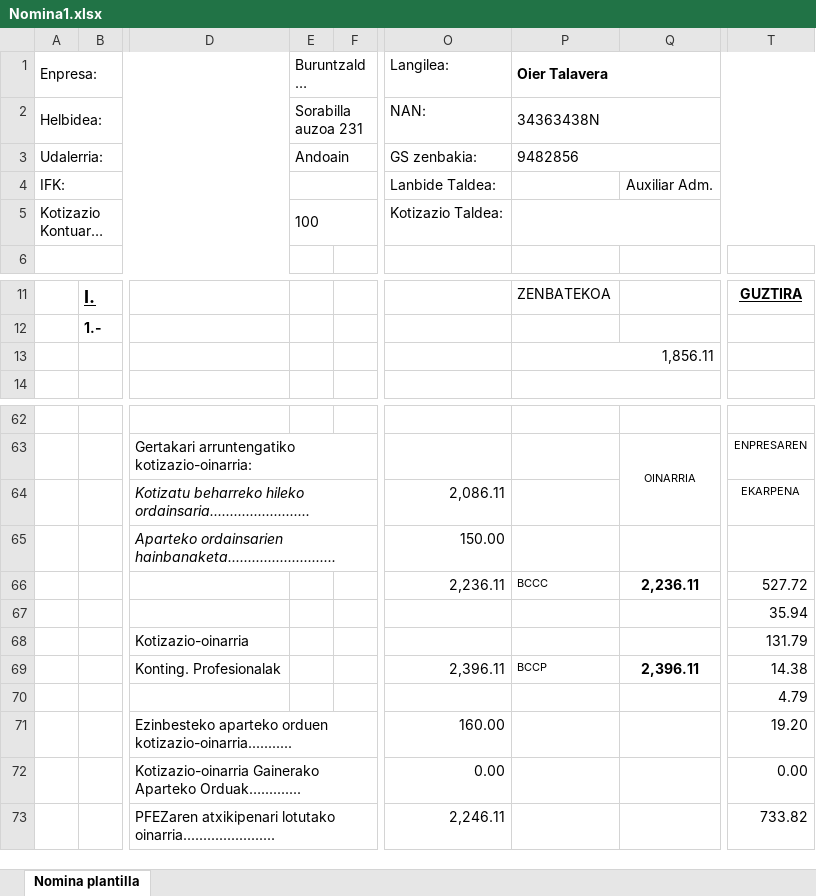
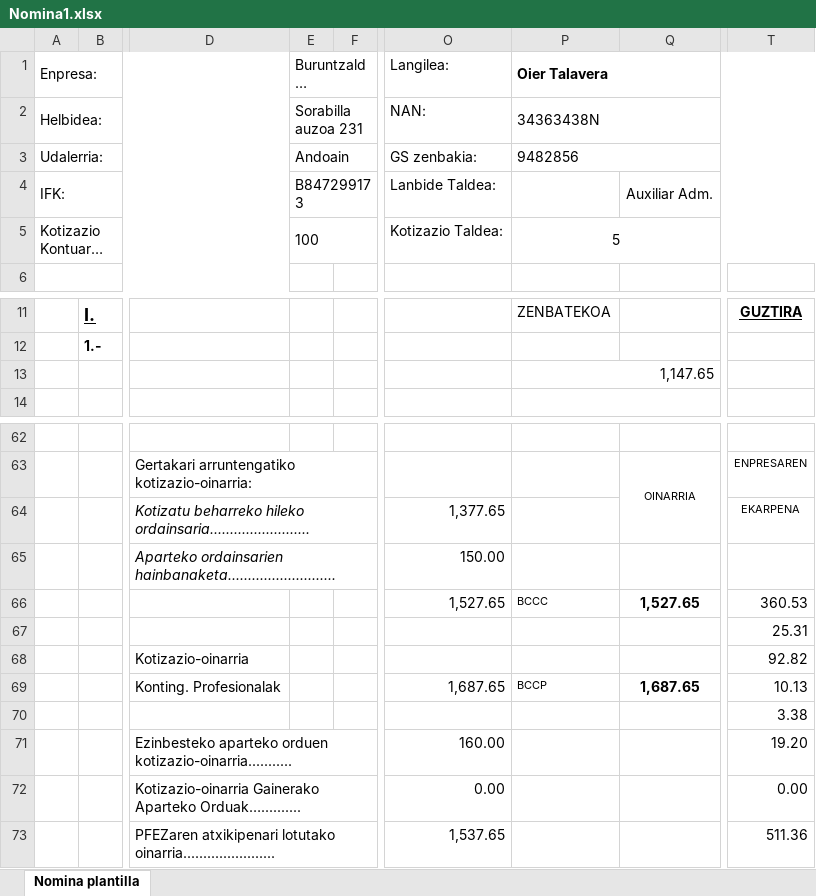
Before and after one commit to iguisado228/3Erronka, an Excel workbook: Nominak/Nomina1.xlsx, sheet Nomina plantilla, drawn as a sheet; only a part is shown, gaps mark what is left out; long unchanged cells end in …; values as stored, in another font and other column widths than the file's, no borders; the diff covers the shown part only; the diff names each change by its address in the sheet, - before the commit and + after, or states it on an @@ line.

```diff
--- a/Nominak/Nomina1.xlsx (sheet Nomina plantilla)
+++ b/Nominak/Nomina1.xlsx (sheet Nomina plantilla)
-E4 (Buruntzaldea kiroldegiak): (empty)
+E4 (Buruntzaldea kiroldegiak): B847299173
-P5 (Oier Talavera): (empty)
+P5 (Oier Talavera): 5
-P13 (Oier Talavera): 1,856.11
+P13 (Oier Talavera): 1,147.65
-O64 (Langilea:): 2,086.11
+O64 (Langilea:): 1,377.65
-O66 (Langilea:): 2,236.11
+O66 (Langilea:): 1,527.65
-Q66: 2,236.11
+Q66: 1,527.65
-T66: 527.72
+T66: 360.53
-T67: 35.94
+T67: 25.31
-T68: 131.79
+T68: 92.82
-O69 (Langilea:): 2,396.11
+O69 (Langilea:): 1,687.65
-Q69: 2,396.11
+Q69: 1,687.65
-T69: 14.38
+T69: 10.13
-T70: 4.79
+T70: 3.38
-O73 (Langilea:): 2,246.11
+O73 (Langilea:): 1,537.65
-T73: 733.82
+T73: 511.36
```
Also changed, not shown: 8 edited cells elsewhere in this sheet, Nominak/Nomina2.xlsx, Nominak/Nomina3.xlsx, 1 other file.
